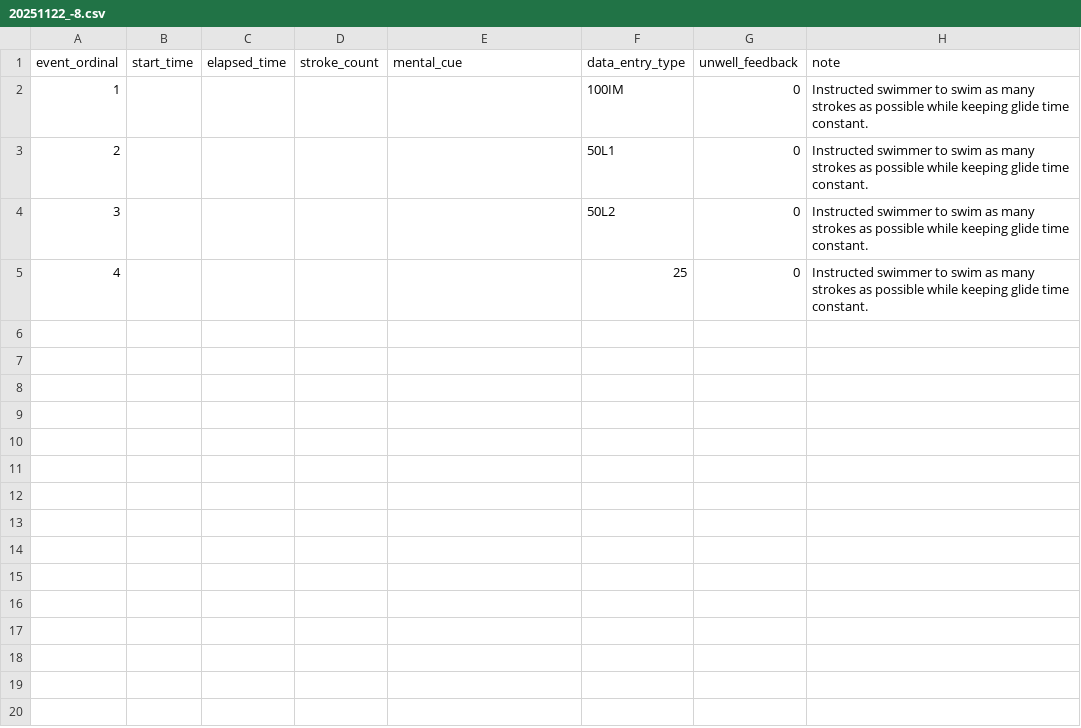
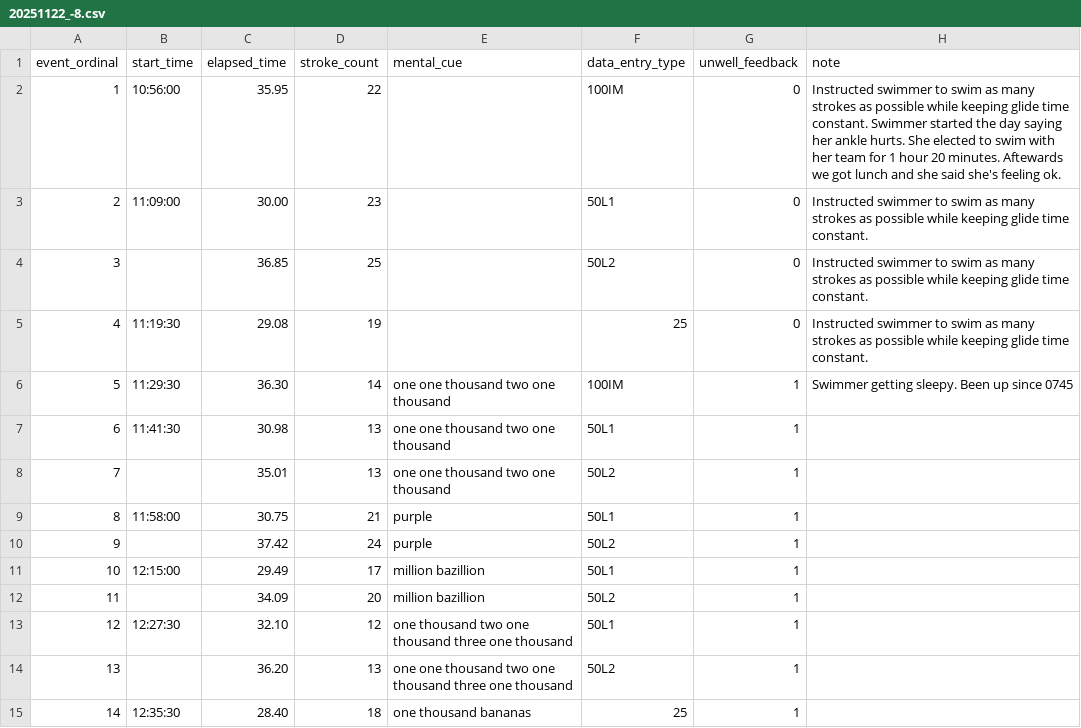
Before and after one commit to duygithub/MattKimolu, a CSV file: research/uc_berkeley/datasci203/data/20251122_-8.csv, drawn as a sheet.

Commit message:
Added more data.

```diff
--- a/research/uc_berkeley/datasci203/data/20251122_-8.csv
+++ b/research/uc_berkeley/datasci203/data/20251122_-8.csv
@@ -1,5 +1,15 @@
 event_ordinal,start_time,elapsed_time,stroke_count,mental_cue,data_entry_type,unwell_feedback,note
-1,,,,,100IM,0,Instructed swimmer to swim as many strokes as possible while keeping glide time constant.
-2,,,,,50L1,0,Instructed swimmer to swim as many strokes as possible while keeping glide time constant.
-3,,,,,50L2,0,Instructed swimmer to swim as many strokes as possible while keeping glide time constant.
-4,,,,,25,0,Instructed swimmer to swim as many strokes as possible while keeping glide time constant.
+1,10:56:00,35.95,22,,100IM,0,Instructed swimmer to swim as many strokes as possible while keeping glide time constant. Swimmer started the day saying her ankle hurts. She elected to swim with her team for 1 hour 20 minutes. Aftewards we got lunch and she said she's feeling ok.
+2,11:09:00,30.00,23,,50L1,0,Instructed swimmer to swim as many strokes as possible while keeping glide time constant.
+3,,36.85,25,,50L2,0,Instructed swimmer to swim as many strokes as possible while keeping glide time constant.
+4,11:19:30,29.08,19,,25,0,Instructed swimmer to swim as many strokes as possible while keeping glide time constant.
+5,11:29:30,36.30,14,one one thousand two one thousand,100IM,1,Swimmer getting sleepy. Been up since 0745
+6,11:41:30,30.98,13,one one thousand two one thousand,50L1,1,
+7,,35.01,13,one one thousand two one thousand,50L2,1,
+8,11:58:00,30.75,21,purple,50L1,1,
+9,,37.42,24,purple,50L2,1,
+10,12:15:00,29.49,17,million bazillion,50L1,1,
+11,,34.09,20,million bazillion,50L2,1,
+12,12:27:30,32.10,12,one thousand two one thousand three one thousand,50L1,1,
+13,,36.20,13,one one thousand two one thousand three one thousand,50L2,1,
+14,12:35:30,28.40,18,one thousand bananas,25,1,
```
Also changed, not shown: 1 other file.
